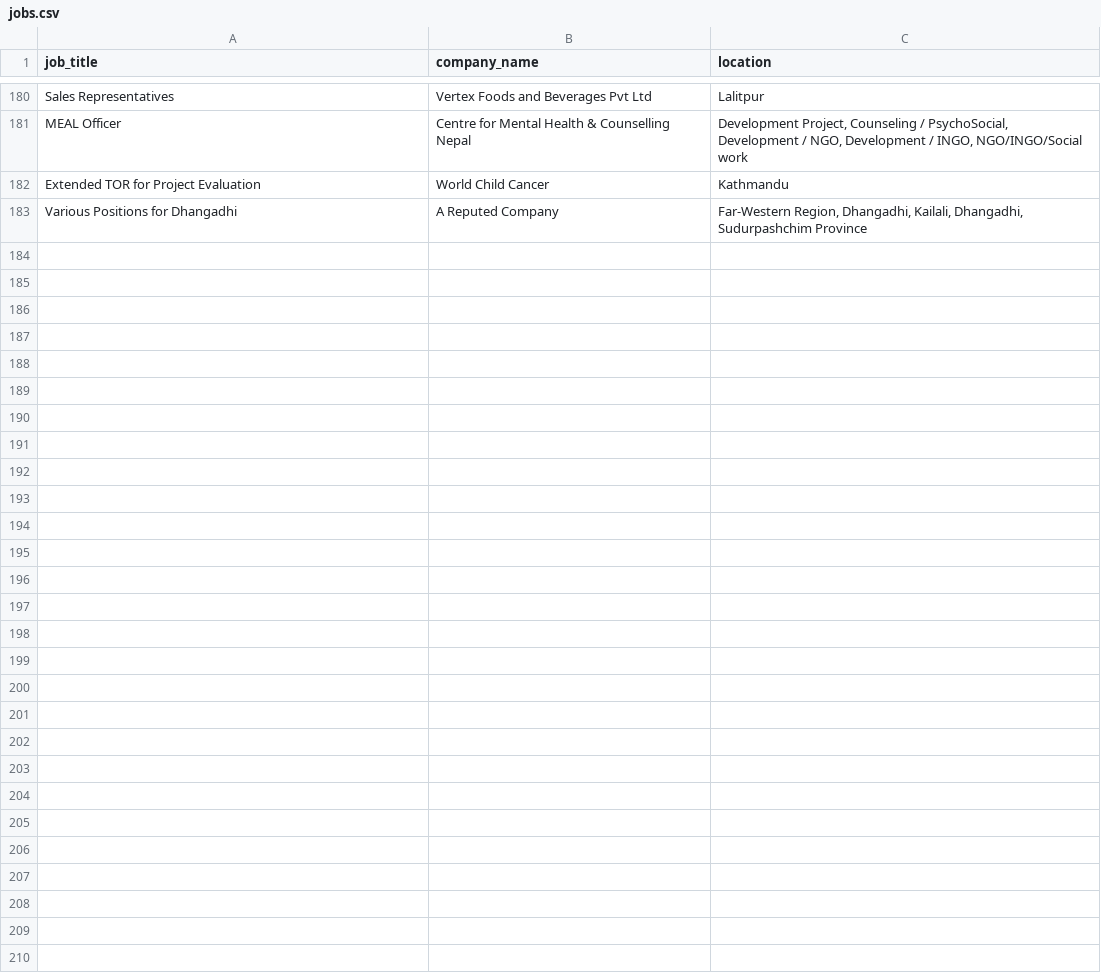
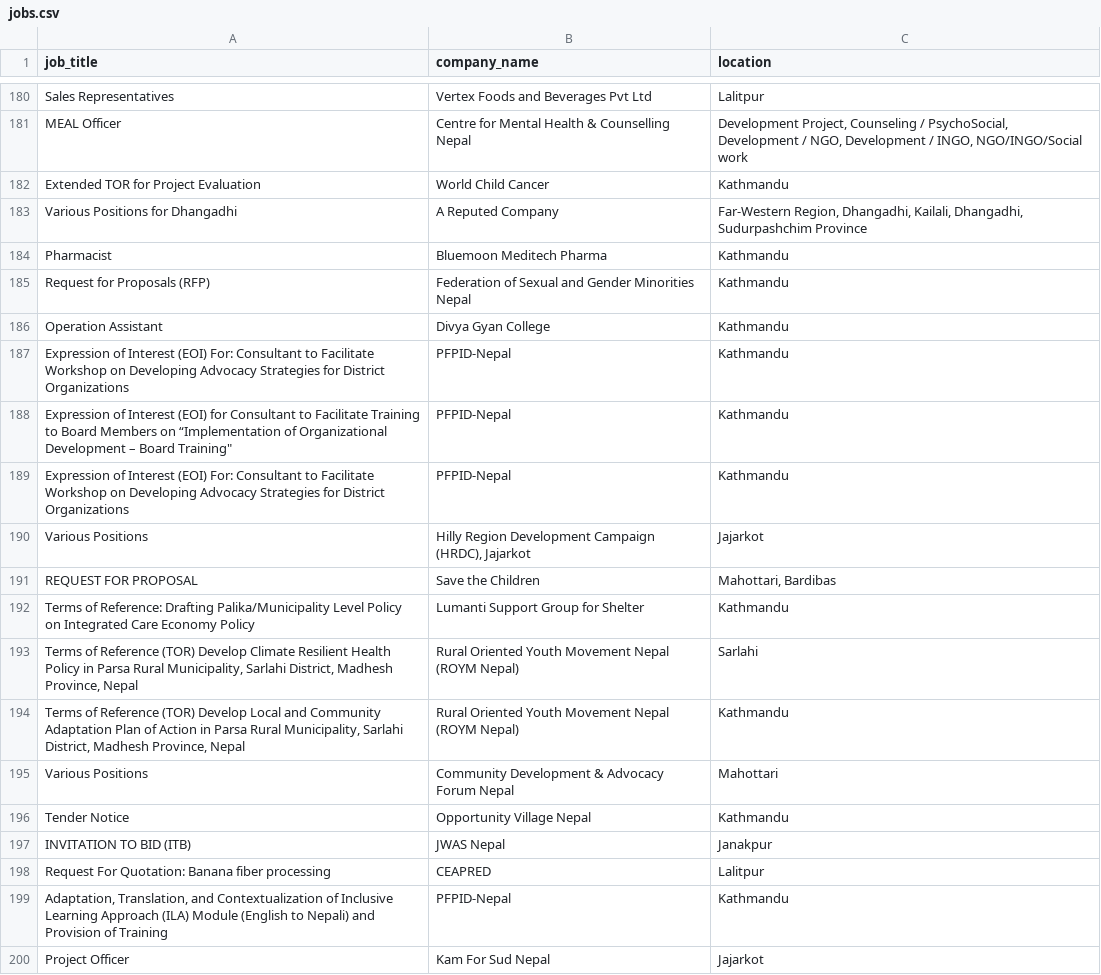
Before and after one commit to Hemkant04/job-scraper, a CSV file: data/jobs.csv, drawn as a sheet; only a part is shown, gaps mark what is left out; the diff names each change by its address in the sheet, - before the commit and + after, or states it on an @@ line.

```diff
--- a/data/jobs.csv
+++ b/data/jobs.csv
+row 184: Pharmacist | Bluemoon Meditech Pharma | Kathmandu
+row 185: Request for Proposals (RFP) | Federation of Sexual and Gender Minorities Nepal | Kathmandu
+row 186: Operation Assistant | Divya Gyan College | Kathmandu
+row 187: Expression of Interest (EOI) For: Consultant to Facilitate Workshop on Developing Advocacy Strategies for District Organizations | PFPID-Nepal | Kathmandu
+row 188: Expression of Interest (EOI) for Consultant to Facilitate Training to Board Members on “Implementation of Organizational Development – Board Training" | PFPID-Nepal | Kathmandu
+row 189: Expression of Interest (EOI) For: Consultant to Facilitate Workshop on Developing Advocacy Strategies for District Organizations | PFPID-Nepal | Kathmandu
+row 190: Various Positions | Hilly Region Development Campaign (HRDC), Jajarkot | Jajarkot
+row 191: REQUEST FOR PROPOSAL | Save the Children | Mahottari, Bardibas
+row 192: Terms of Reference: Drafting Palika/Municipality Level Policy on Integrated Care Economy Policy | Lumanti Support Group for Shelter | Kathmandu
+row 193: Terms of Reference (TOR) Develop Climate Resilient Health Policy in Parsa Rural Municipality, Sarlahi District, Madhesh Province, Nepal | Rural Oriented Youth Movement Nepal (ROYM Nepal) | Sarlahi
+row 194: Terms of Reference (TOR) Develop Local and Community Adaptation Plan of Action in Parsa Rural Municipality, Sarlahi District, Madhesh Province, Nepal | Rural Oriented Youth Movement Nepal (ROYM Nepal) | Kathmandu
+row 195: Various Positions | Community Development & Advocacy Forum Nepal | Mahottari
+row 196: Tender Notice | Opportunity Village Nepal | Kathmandu
+row 197: INVITATION TO BID (ITB) | JWAS Nepal | Janakpur
+row 198: Request For Quotation: Banana fiber processing | CEAPRED | Lalitpur
+row 199: Adaptation, Translation, and Contextualization of Inclusive Learning Approach (ILA) Module (English to Nepali) and Provision of Training | PFPID-Nepal | Kathmandu
+row 200: Project Officer | Kam For Sud Nepal | Jajarkot
```
Also changed, not shown: 1 other file.
